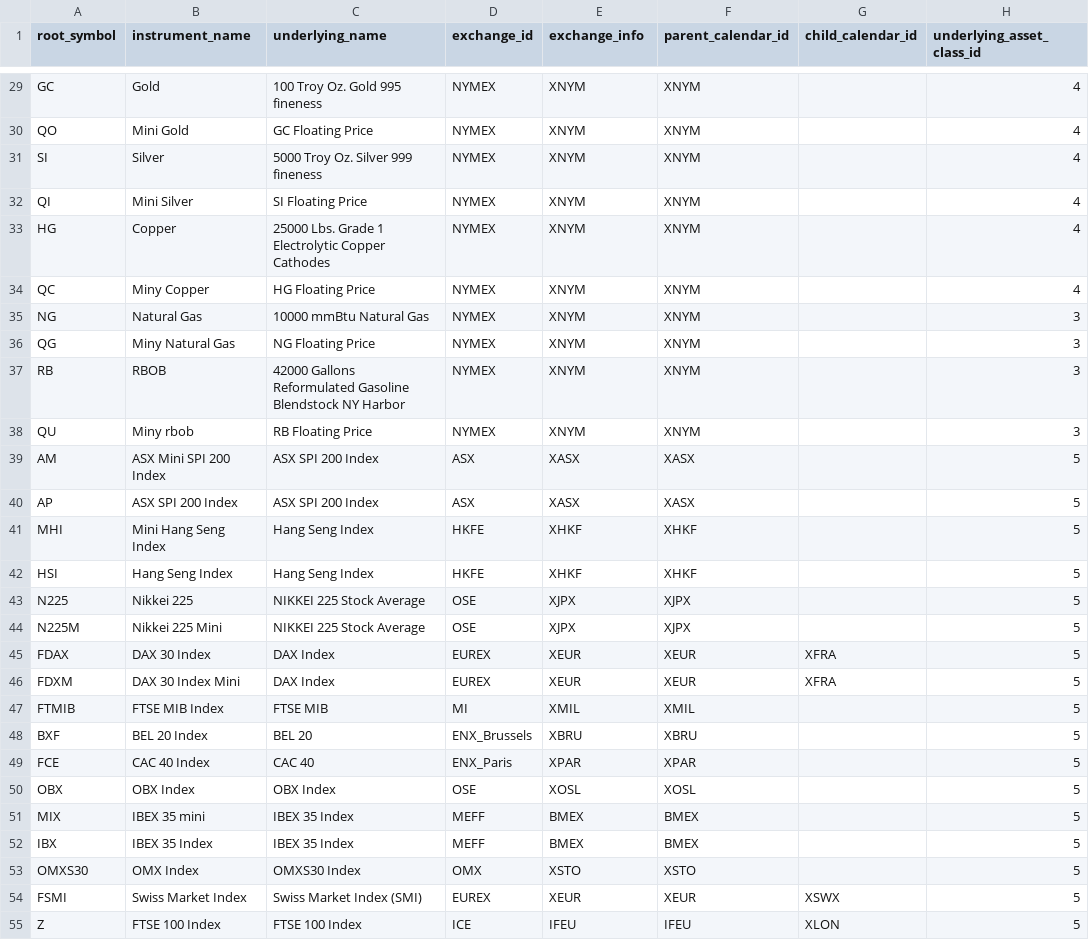
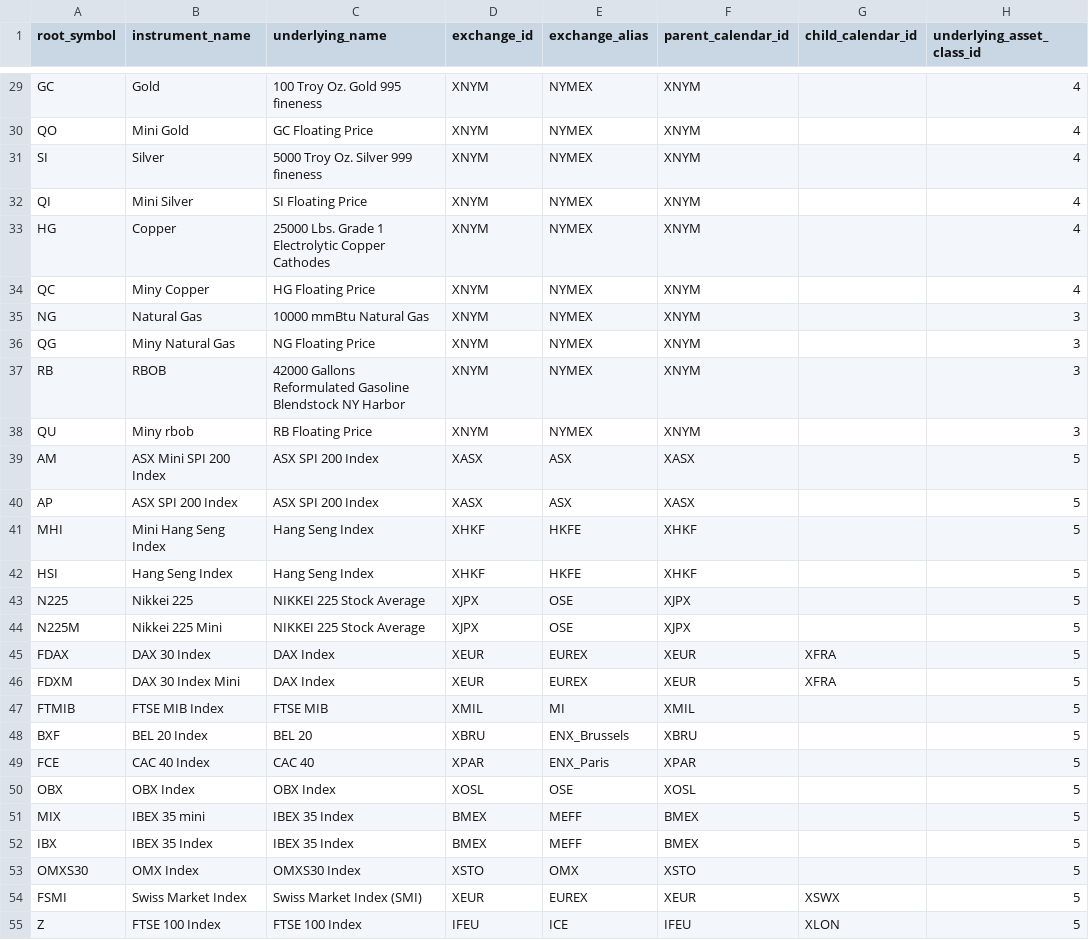
Before and after one commit to dionchu/shogun_database, a CSV file: _FutureRootTable.csv, drawn as a sheet; only a part is shown, gaps mark what is left out; the diff covers the shown part only; the diff names each change by its address in the sheet, - before the commit and + after, or states it on an @@ line.

```diff
--- a/_FutureRootTable.csv
+++ b/_FutureRootTable.csv
-E1: exchange_info
+E1: exchange_alias
-D29:D38 (exchange_id): NYMEX
+D29:D38 (exchange_id): XNYM
-E29:E38 (exchange_alias): XNYM
+E29:E38 (exchange_alias): NYMEX
-D39:D40 (exchange_id): ASX
+D39:D40 (exchange_id): XASX
-E39:E40 (exchange_alias): XASX
+E39:E40 (exchange_alias): ASX
-D41:D42 (exchange_id): HKFE
+D41:D42 (exchange_id): XHKF
-E41:E42 (exchange_alias): XHKF
+E41:E42 (exchange_alias): HKFE
-D43:D44 (exchange_id): OSE
+D43:D44 (exchange_id): XJPX
-E43:E44 (exchange_alias): XJPX
+E43:E44 (exchange_alias): OSE
-D45:D46 (exchange_id): EUREX
+D45:D46 (exchange_id): XEUR
-E45:E46 (exchange_alias): XEUR
+E45:E46 (exchange_alias): EUREX
-D47 (exchange_id): MI
+D47 (exchange_id): XMIL
-E47 (exchange_alias): XMIL
+E47 (exchange_alias): MI
-D48 (exchange_id): ENX_Brussels
+D48 (exchange_id): XBRU
-E48 (exchange_alias): XBRU
+E48 (exchange_alias): ENX_Brussels
-D49 (exchange_id): ENX_Paris
+D49 (exchange_id): XPAR
-E49 (exchange_alias): XPAR
+E49 (exchange_alias): ENX_Paris
-D50 (exchange_id): OSE
+D50 (exchange_id): XOSL
-E50 (exchange_alias): XOSL
+E50 (exchange_alias): OSE
-D51:D52 (exchange_id): MEFF
+D51:D52 (exchange_id): BMEX
-E51:E52 (exchange_alias): BMEX
+E51:E52 (exchange_alias): MEFF
-D53 (exchange_id): OMX
+D53 (exchange_id): XSTO
-E53 (exchange_alias): XSTO
+E53 (exchange_alias): OMX
-D54 (exchange_id): EUREX
+D54 (exchange_id): XEUR
-E54 (exchange_alias): XEUR
+E54 (exchange_alias): EUREX
-D55 (exchange_id): ICE
+D55 (exchange_id): IFEU
-E55 (exchange_alias): IFEU
+E55 (exchange_alias): ICE
```
Also changed, not shown: 92 edited cells elsewhere in this file, _FutureInstrument.csv, 2 other files.
